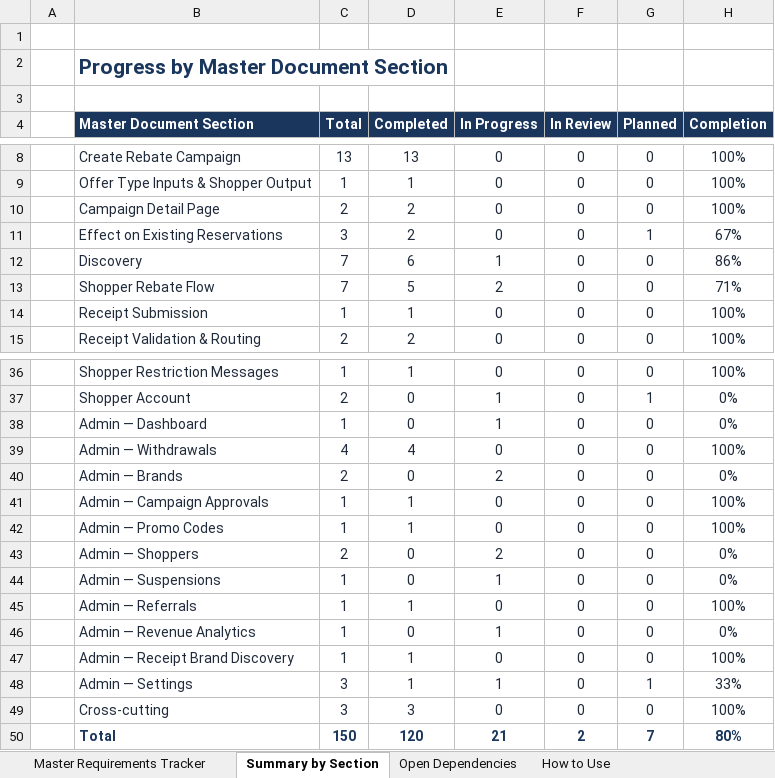
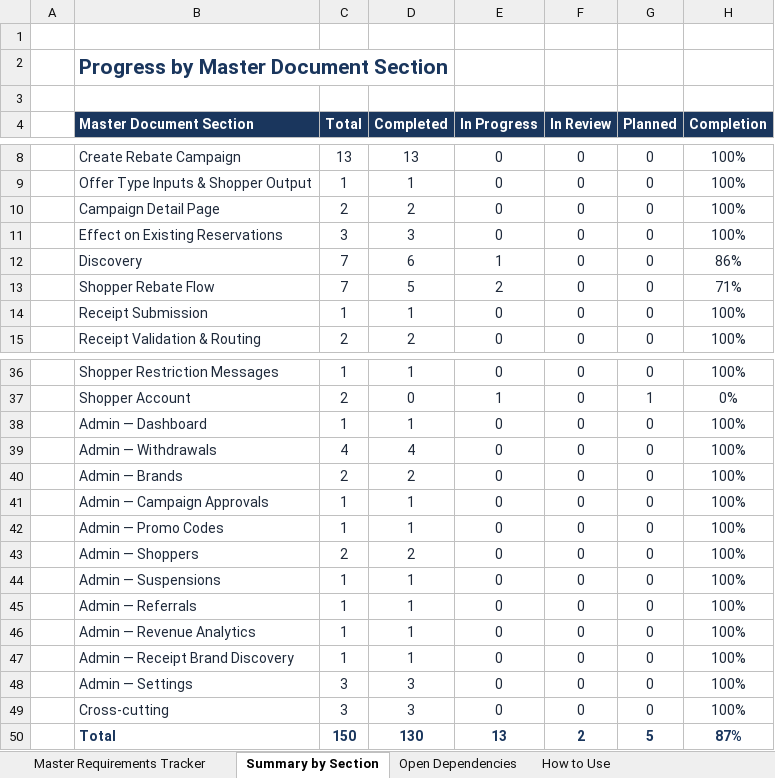
Before and after one commit to Md-Fahad-Mir/Nibbl-AI, an Excel workbook: docs/client-requirements/Nibbl_Master_Requirements_Tracker.xlsx, sheet Summary by Section, drawn as a sheet; only a part is shown, gaps mark what is left out; values as stored, in another font and other column widths than the file's, no borders; the diff names each change by its address in the sheet, - before the commit and + after, or states it on an @@ line.

Commit message:
Admin pages to the Master: brands board + Admin Mode, shoppers, suspensions, analytics, admin users
- Brands: KPIs, table (category, revenue, funds, payment, activity), summary,
  promo credit, suspend, Nibbl Admin Mode (one-time brand-app link, banner,
  every write audit-logged via X-Nibbl-Admin-Brand)
- Shoppers: list + detail tabs, wallet adjust with reason (before/after
  audit), internal notes, global suspend, admin-only claim cancel
- Suspensions page; Analytics page (net revenue, est. processing costs,
  daily trend, brand contribution + CSV); dashboard category filter
- Settings: Master referral flag rules, Admin Users (Administrator /
  Operations / Analytics), View Audit Log
- Sidebar matches the Master mockup; related pages become section tabs

```diff
--- a/docs/client-requirements/Nibbl_Master_Requirements_Tracker.xlsx (sheet Summary by Section)
+++ b/docs/client-requirements/Nibbl_Master_Requirements_Tracker.xlsx (sheet Summary by Section)
-D11 (Completed): 2
+D11 (Completed): 3
-G11 (Planned): 1
+G11 (Planned): 0
-H11 (Completion): 67%
+H11 (Completion): 100%
-D38 (Completed): 0
+D38 (Completed): 1
-E38 (In Progress): 1
+E38 (In Progress): 0
-H38 (Completion): 0%
+H38 (Completion): 100%
-D40 (Completed): 0
+D40 (Completed): 2
-E40 (In Progress): 2
+E40 (In Progress): 0
-H40 (Completion): 0%
+H40 (Completion): 100%
-D43 (Completed): 0
+D43 (Completed): 2
-E43 (In Progress): 2
+E43 (In Progress): 0
-H43:H44 (Completion): 0%
+H43:H44 (Completion): 100%
-D44 (Completed): 0
+D44 (Completed): 1
-E44 (In Progress): 1
+E44 (In Progress): 0
-D46 (Completed): 0
+D46 (Completed): 1
-E46 (In Progress): 1
+E46 (In Progress): 0
-H46 (Completion): 0%
+H46 (Completion): 100%
-D48 (Completed): 1
+D48 (Completed): 3
-E48 (In Progress): 1
+E48 (In Progress): 0
-G48 (Planned): 1
+G48 (Planned): 0
-H48 (Completion): 33%
+H48 (Completion): 100%
-D50 (Completed): 120
+D50 (Completed): 130
-E50 (In Progress): 21
+E50 (In Progress): 13
-G50 (Planned): 7
+G50 (Planned): 5
-H50 (Completion): 80%
+H50 (Completion): 87%
```
Also changed, not shown: sheet Master Requirements Tracker, 55 other files.
